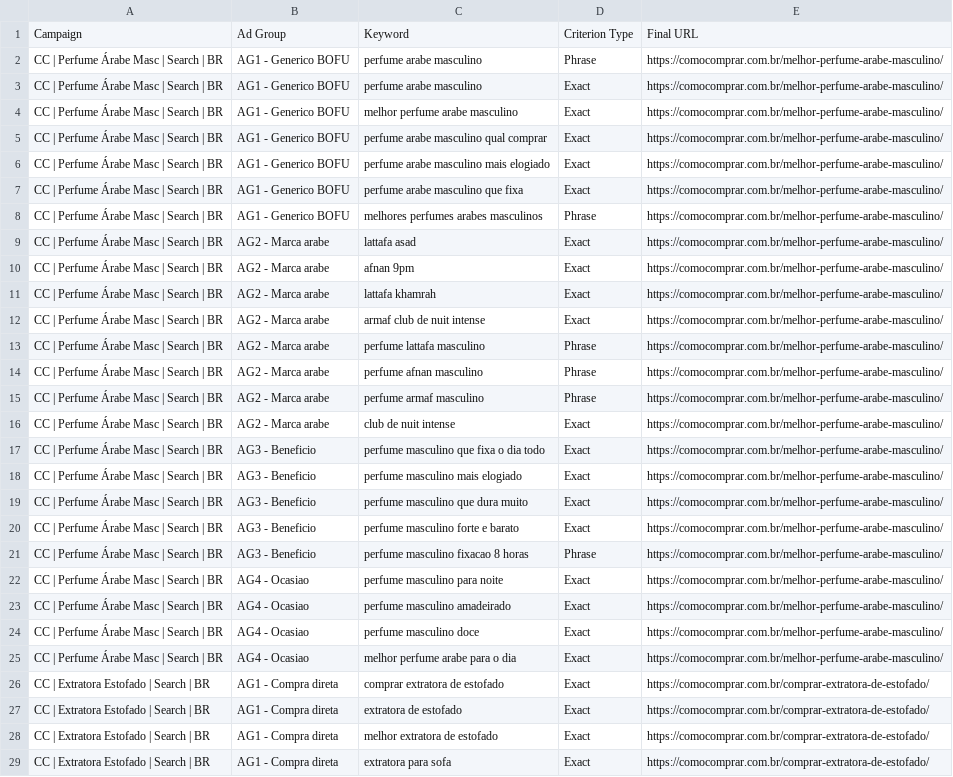
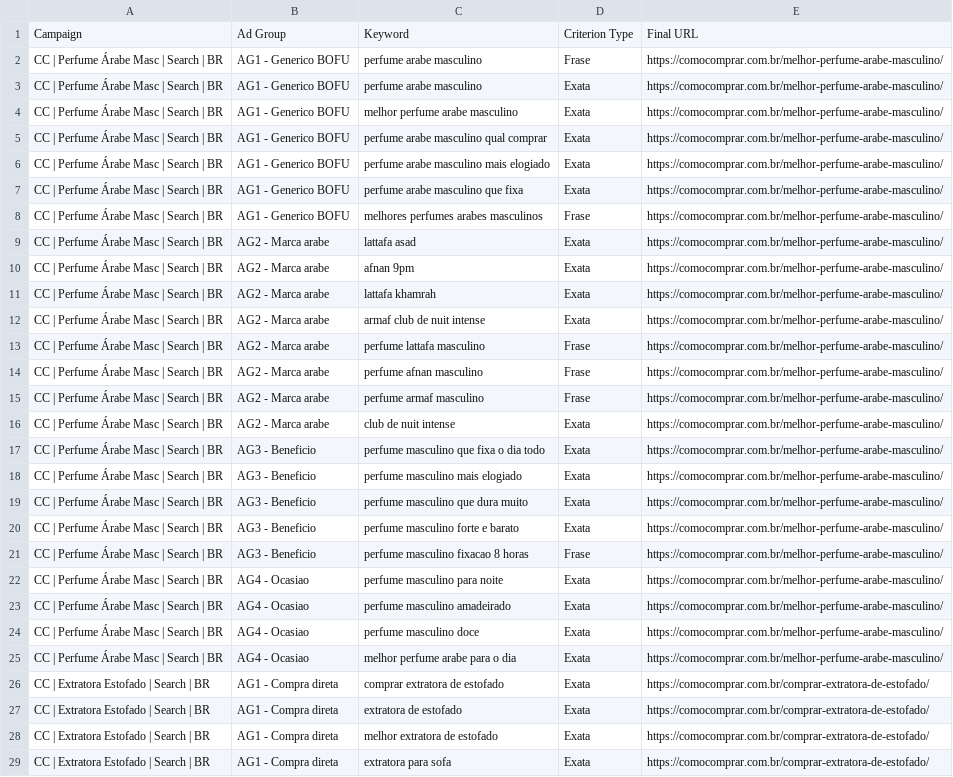
Before and after one commit to Wioxen/saas-portal, a CSV file: docs/ads/bulk/03-palavras-chave.csv, drawn as a sheet; only a part is shown; the diff covers the shown part only; the diff names each change by its address in the sheet, - before the commit and + after, or states it on an @@ line.

```diff
--- a/docs/ads/bulk/03-palavras-chave.csv
+++ b/docs/ads/bulk/03-palavras-chave.csv
-D2: Phrase
+D2: Frase
-D3:D7: Exact
+D3:D7: Exata
-D8: Phrase
+D8: Frase
-D9:D12: Exact
+D9:D12: Exata
-D13:D15: Phrase
+D13:D15: Frase
-D16:D20: Exact
+D16:D20: Exata
-D21: Phrase
+D21: Frase
-D22:D29: Exact
+D22:D29: Exata
```
Also changed, not shown: 29 edited cells elsewhere in this file, docs/ads/bulk/01-campanhas.csv, docs/ads/bulk/02-grupos.csv, 3 other files.
